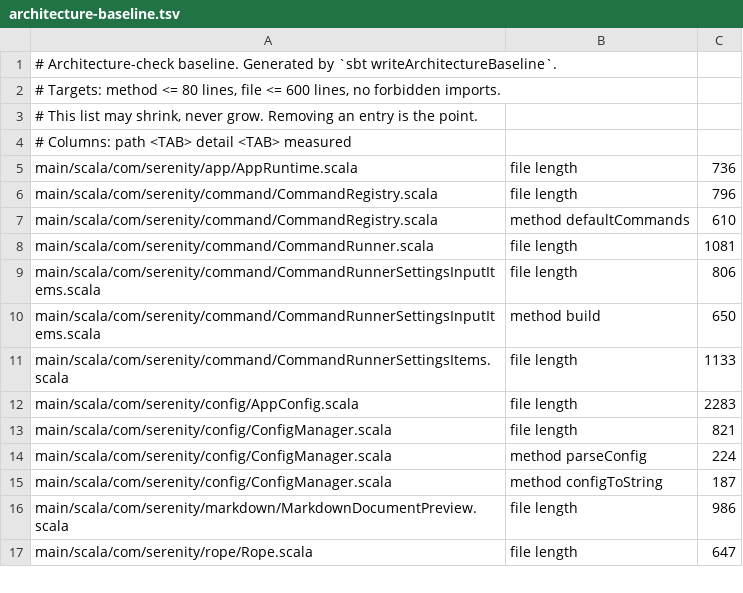
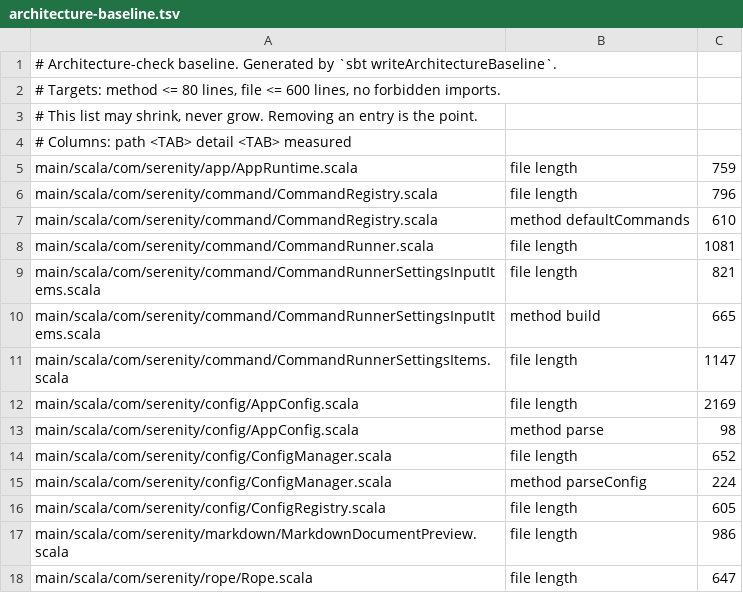
Before and after one commit to BarMal/Serenity, a TSV file: project/architecture-baseline.tsv, drawn as a sheet; only a part is shown; the diff covers the shown part only.

```diff
--- a/project/architecture-baseline.tsv
+++ b/project/architecture-baseline.tsv
@@ -4,3 +4,3 @@
 # Columns: path <TAB> detail <TAB> measured
-main/scala/com/serenity/app/AppRuntime.scala	file length	736
+main/scala/com/serenity/app/AppRuntime.scala	file length	759
 main/scala/com/serenity/command/CommandRegistry.scala	file length	796
@@ -8,9 +8,10 @@ main/scala/com/serenity/command/CommandRegistry.scala	method defaultCommands	610
 main/scala/com/serenity/command/CommandRunner.scala	file length	1081
-main/scala/com/serenity/command/CommandRunnerSettingsInputItems.scala	file length	806
-main/scala/com/serenity/command/CommandRunnerSettingsInputItems.scala	method build	650
-main/scala/com/serenity/command/CommandRunnerSettingsItems.scala	file length	1133
-main/scala/com/serenity/config/AppConfig.scala	file length	2283
-main/scala/com/serenity/config/ConfigManager.scala	file length	821
+main/scala/com/serenity/command/CommandRunnerSettingsInputItems.scala	file length	821
+main/scala/com/serenity/command/CommandRunnerSettingsInputItems.scala	method build	665
+main/scala/com/serenity/command/CommandRunnerSettingsItems.scala	file length	1147
+main/scala/com/serenity/config/AppConfig.scala	file length	2169
+main/scala/com/serenity/config/AppConfig.scala	method parse	98
+main/scala/com/serenity/config/ConfigManager.scala	file length	652
 main/scala/com/serenity/config/ConfigManager.scala	method parseConfig	224
-main/scala/com/serenity/config/ConfigManager.scala	method configToString	187
+main/scala/com/serenity/config/ConfigRegistry.scala	file length	605
 main/scala/com/serenity/markdown/MarkdownDocumentPreview.scala	file length	986
```
Also changed, not shown: 2 added rows and 14 edited cells elsewhere in this file, 2 other files.
